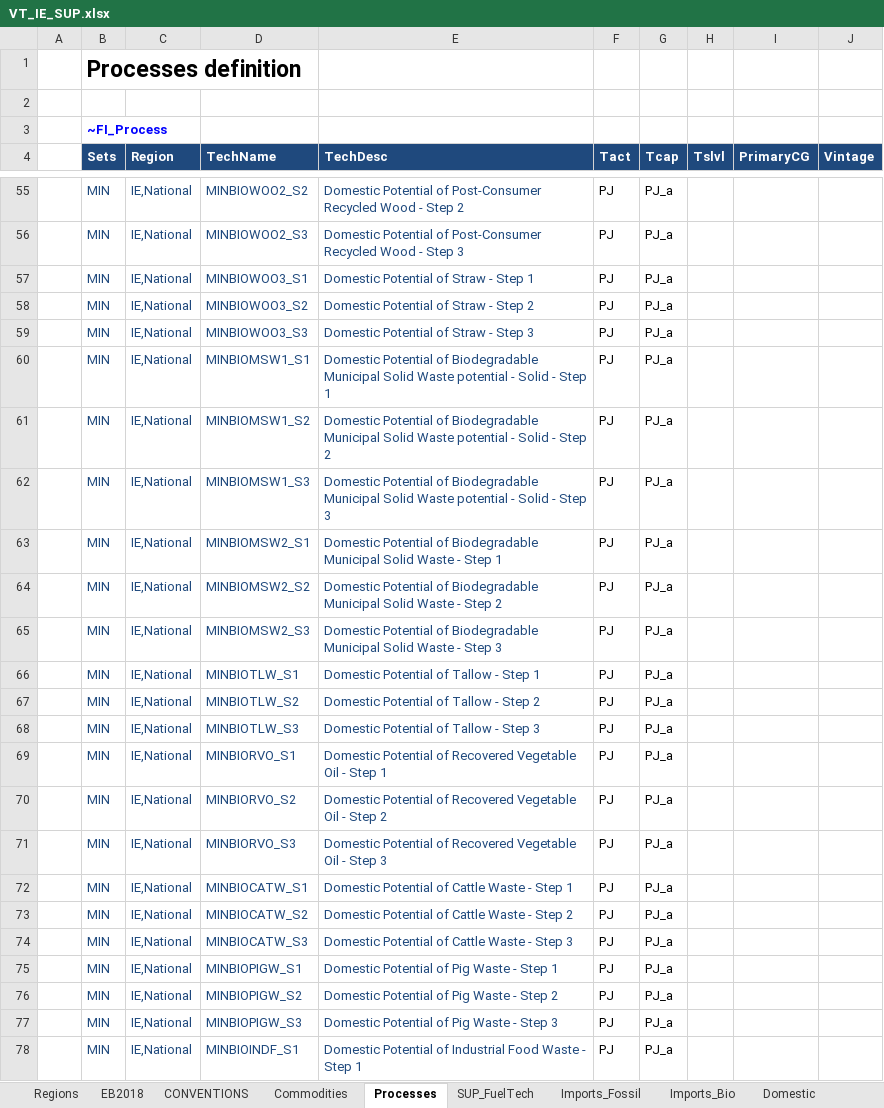
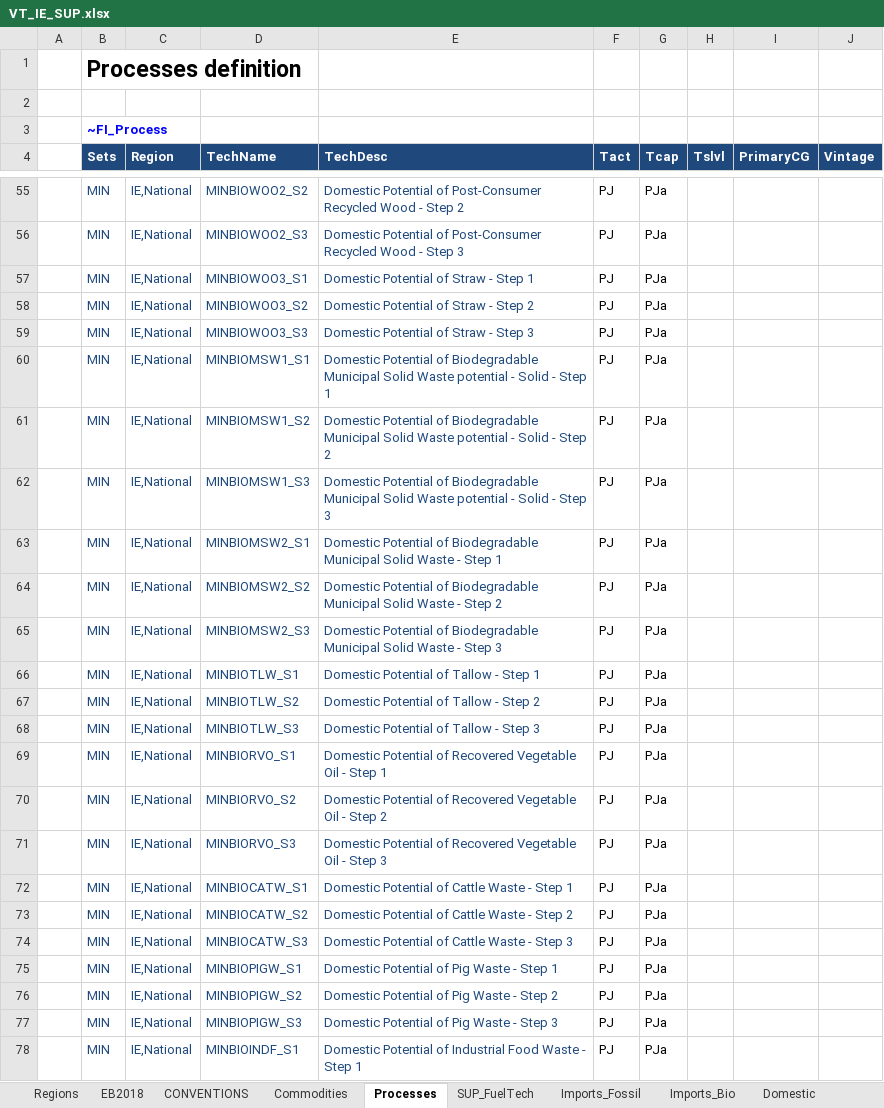
Before and after one commit to MaREI-EPMG/TIM-archived, an Excel workbook: VT_IE_SUP.xlsx, sheet Processes, drawn as a sheet; only a part is shown, gaps mark what is left out; values as stored, in another font and other column widths than the file's, no borders; the diff covers the shown part only; the diff names each change by its address in the sheet, - before the commit and + after, or states it on an @@ line.

```diff
--- a/VT_IE_SUP.xlsx (sheet Processes)
+++ b/VT_IE_SUP.xlsx (sheet Processes)
-G55:G78 (Tcap): PJ_a
+G55:G78 (Tcap): PJa
```
Also changed, not shown: 63 edited cells elsewhere in this sheet, VT_IE_AGR.xlsx, 1 other file.
